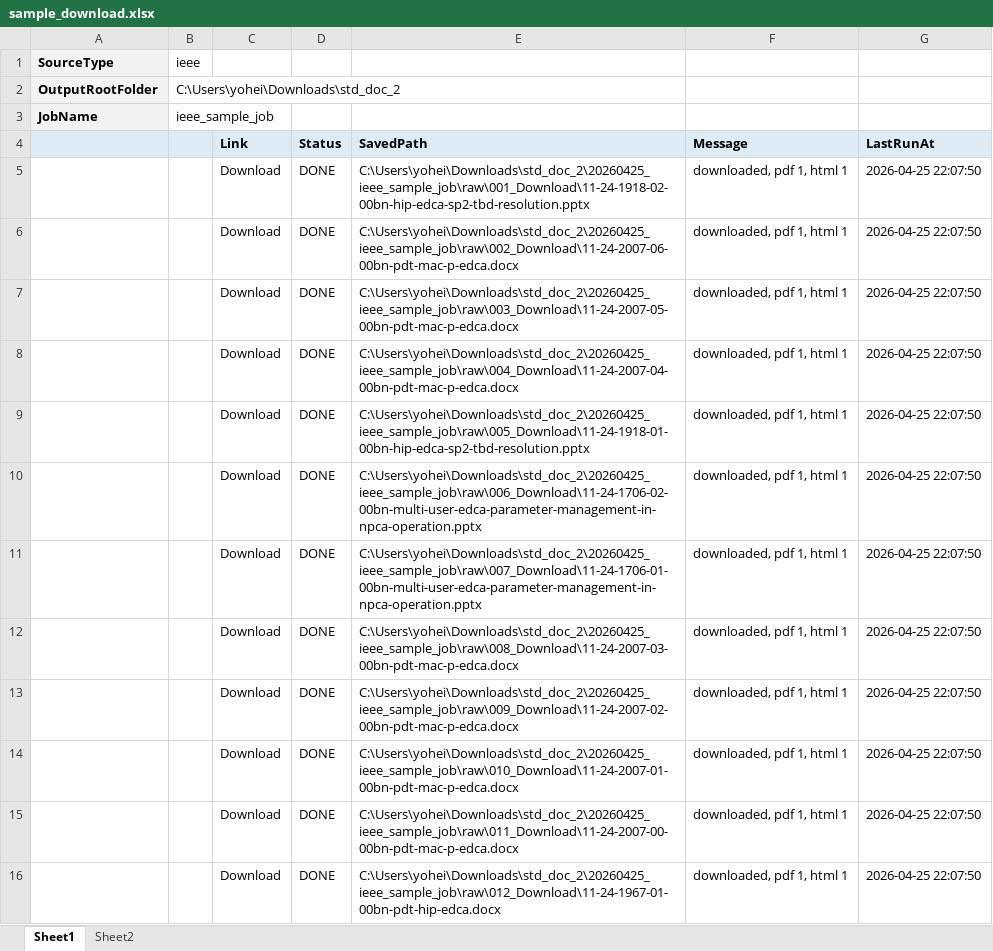
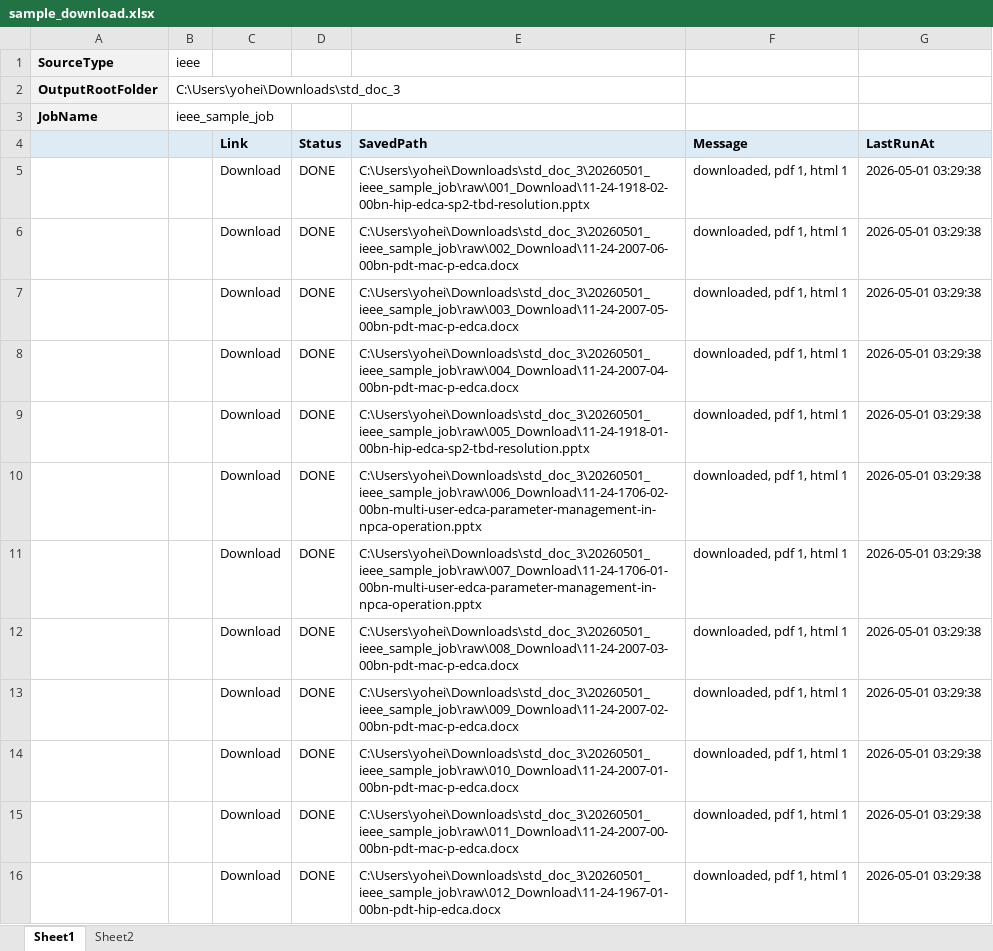
Before and after one commit to tmusimesabaoi4i/get_3gpp_and_ieee_v3_202604, an Excel workbook: stdharvest/samples/sample_download.xlsx, sheet Sheet1, drawn as a sheet; values as stored, in another font and other column widths than the file's, no borders; the diff names each change by its address in the sheet, - before the commit and + after, or states it on an @@ line.

```diff
--- a/stdharvest/samples/sample_download.xlsx (sheet Sheet1)
+++ b/stdharvest/samples/sample_download.xlsx (sheet Sheet1)
-B2: C:\Users\yohei\Downloads\std_doc_2
+B2: C:\Users\yohei\Downloads\std_doc_3
-E5 (SavedPath): C:\Users\yohei\Downloads\std_doc_2\20260425_ieee_sample_job\raw\001_Download\11-24-1918-02-00bn-hip-edca-sp2-tbd-resolution.pptx
+E5 (SavedPath): C:\Users\yohei\Downloads\std_doc_3\20260501_ieee_sample_job\raw\001_Download\11-24-1918-02-00bn-hip-edca-sp2-tbd-resolution.pptx
-G5:G16 (LastRunAt): 2026-04-25 22:07:50
+G5:G16 (LastRunAt): 2026-05-01 03:29:38
-E6 (SavedPath): C:\Users\yohei\Downloads\std_doc_2\20260425_ieee_sample_job\raw\002_Download\11-24-2007-06-00bn-pdt-mac-p-edca.docx
+E6 (SavedPath): C:\Users\yohei\Downloads\std_doc_3\20260501_ieee_sample_job\raw\002_Download\11-24-2007-06-00bn-pdt-mac-p-edca.docx
-E7 (SavedPath): C:\Users\yohei\Downloads\std_doc_2\20260425_ieee_sample_job\raw\003_Download\11-24-2007-05-00bn-pdt-mac-p-edca.docx
+E7 (SavedPath): C:\Users\yohei\Downloads\std_doc_3\20260501_ieee_sample_job\raw\003_Download\11-24-2007-05-00bn-pdt-mac-p-edca.docx
-E8 (SavedPath): C:\Users\yohei\Downloads\std_doc_2\20260425_ieee_sample_job\raw\004_Download\11-24-2007-04-00bn-pdt-mac-p-edca.docx
+E8 (SavedPath): C:\Users\yohei\Downloads\std_doc_3\20260501_ieee_sample_job\raw\004_Download\11-24-2007-04-00bn-pdt-mac-p-edca.docx
-E9 (SavedPath): C:\Users\yohei\Downloads\std_doc_2\20260425_ieee_sample_job\raw\005_Download\11-24-1918-01-00bn-hip-edca-sp2-tbd-resolution.pptx
+E9 (SavedPath): C:\Users\yohei\Downloads\std_doc_3\20260501_ieee_sample_job\raw\005_Download\11-24-1918-01-00bn-hip-edca-sp2-tbd-resolution.pptx
-E10 (SavedPath): C:\Users\yohei\Downloads\std_doc_2\20260425_ieee_sample_job\raw\006_Download\11-24-1706-02-00bn-multi-user-edca-parameter-management-in-npca-operation.pptx
+E10 (SavedPath): C:\Users\yohei\Downloads\std_doc_3\20260501_ieee_sample_job\raw\006_Download\11-24-1706-02-00bn-multi-user-edca-parameter-management-in-npca-operation.pptx
-E11 (SavedPath): C:\Users\yohei\Downloads\std_doc_2\20260425_ieee_sample_job\raw\007_Download\11-24-1706-01-00bn-multi-user-edca-parameter-management-in-npca-operation.pptx
+E11 (SavedPath): C:\Users\yohei\Downloads\std_doc_3\20260501_ieee_sample_job\raw\007_Download\11-24-1706-01-00bn-multi-user-edca-parameter-management-in-npca-operation.pptx
-E12 (SavedPath): C:\Users\yohei\Downloads\std_doc_2\20260425_ieee_sample_job\raw\008_Download\11-24-2007-03-00bn-pdt-mac-p-edca.docx
+E12 (SavedPath): C:\Users\yohei\Downloads\std_doc_3\20260501_ieee_sample_job\raw\008_Download\11-24-2007-03-00bn-pdt-mac-p-edca.docx
-E13 (SavedPath): C:\Users\yohei\Downloads\std_doc_2\20260425_ieee_sample_job\raw\009_Download\11-24-2007-02-00bn-pdt-mac-p-edca.docx
+E13 (SavedPath): C:\Users\yohei\Downloads\std_doc_3\20260501_ieee_sample_job\raw\009_Download\11-24-2007-02-00bn-pdt-mac-p-edca.docx
-E14 (SavedPath): C:\Users\yohei\Downloads\std_doc_2\20260425_ieee_sample_job\raw\010_Download\11-24-2007-01-00bn-pdt-mac-p-edca.docx
+E14 (SavedPath): C:\Users\yohei\Downloads\std_doc_3\20260501_ieee_sample_job\raw\010_Download\11-24-2007-01-00bn-pdt-mac-p-edca.docx
-E15 (SavedPath): C:\Users\yohei\Downloads\std_doc_2\20260425_ieee_sample_job\raw\011_Download\11-24-2007-00-00bn-pdt-mac-p-edca.docx
+E15 (SavedPath): C:\Users\yohei\Downloads\std_doc_3\20260501_ieee_sample_job\raw\011_Download\11-24-2007-00-00bn-pdt-mac-p-edca.docx
-E16 (SavedPath): C:\Users\yohei\Downloads\std_doc_2\20260425_ieee_sample_job\raw\012_Download\11-24-1967-01-00bn-pdt-hip-edca.docx
+E16 (SavedPath): C:\Users\yohei\Downloads\std_doc_3\20260501_ieee_sample_job\raw\012_Download\11-24-1967-01-00bn-pdt-hip-edca.docx
```
Also changed, not shown: 5 other files.
